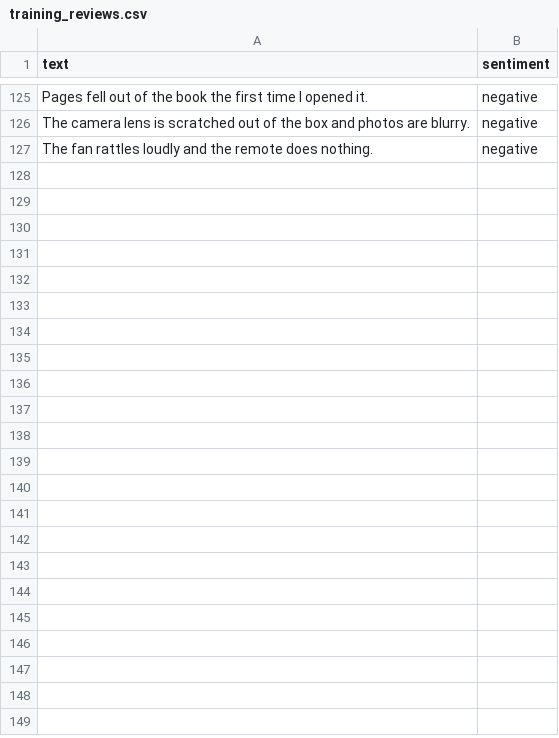
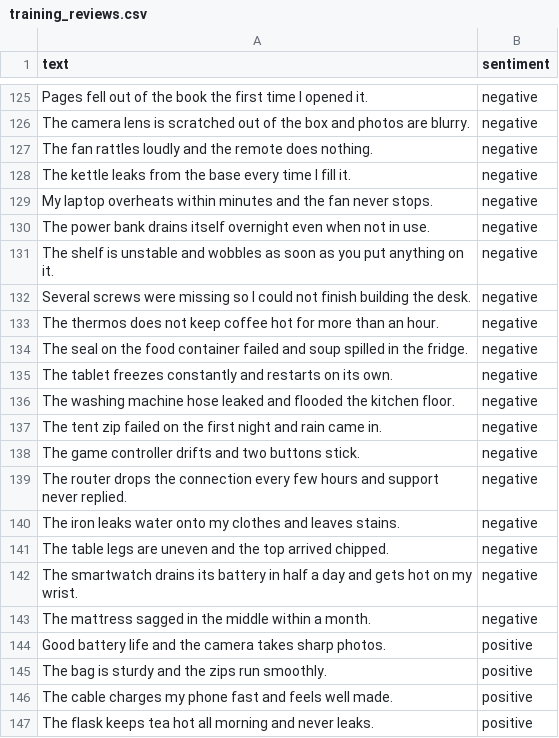
Before and after one commit to Dikeledi-K/sentiment_analysis, a CSV file: data/training_reviews.csv, drawn as a sheet; only a part is shown, gaps mark what is left out; the diff names each change by its address in the sheet, - before the commit and + after, or states it on an @@ line.

Commit message:
Broaden sentiment training data with common defect wording.

```diff
--- a/data/training_reviews.csv
+++ b/data/training_reviews.csv
+row 128: The kettle leaks from the base every time I fill it. | negative
+row 129: My laptop overheats within minutes and the fan never stops. | negative
+row 130: The power bank drains itself overnight even when not in use. | negative
+row 131: The shelf is unstable and wobbles as soon as you put anything on it. | negative
+row 132: Several screws were missing so I could not finish building the desk. | negative
+row 133: The thermos does not keep coffee hot for more than an hour. | negative
+row 134: The seal on the food container failed and soup spilled in the fridge. | negative
+row 135: The tablet freezes constantly and restarts on its own. | negative
+row 136: The washing machine hose leaked and flooded the kitchen floor. | negative
+row 137: The tent zip failed on the first night and rain came in. | negative
+row 138: The game controller drifts and two buttons stick. | negative
+row 139: The router drops the connection every few hours and support never replied. | negative
+row 140: The iron leaks water onto my clothes and leaves stains. | negative
+row 141: The table legs are uneven and the top arrived chipped. | negative
+row 142: The smartwatch drains its battery in half a day and gets hot on my wrist. | negative
+row 143: The mattress sagged in the middle within a month. | negative
+row 144: Good battery life and the camera takes sharp photos. | positive
+row 145: The bag is sturdy and the zips run smoothly. | positive
+row 146: The cable charges my phone fast and feels well made. | positive
+row 147: The flask keeps tea hot all morning and never leaks. | positive
```
Also changed, not shown: 1 other file.
